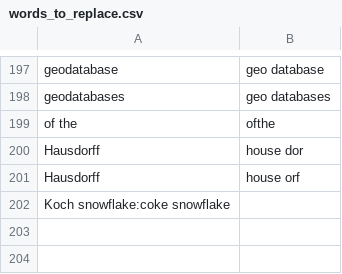
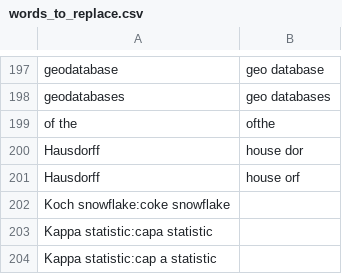
Before and after one commit to geobarry/talon-community, a CSV file: settings/words_to_replace.csv, drawn as a sheet; only a part is shown, gaps mark what is left out; the diff names each change by its address in the sheet, - before the commit and + after, or states it on an @@ line.

Commit message:
homophones vocabulary and words to replace

```diff
--- a/settings/words_to_replace.csv
+++ b/settings/words_to_replace.csv
+row 203: Kappa statistic:capa statistic
+row 204: Kappa statistic:cap a statistic
```
Also changed, not shown: core/homophones/homophones.csv, 1 other file.
